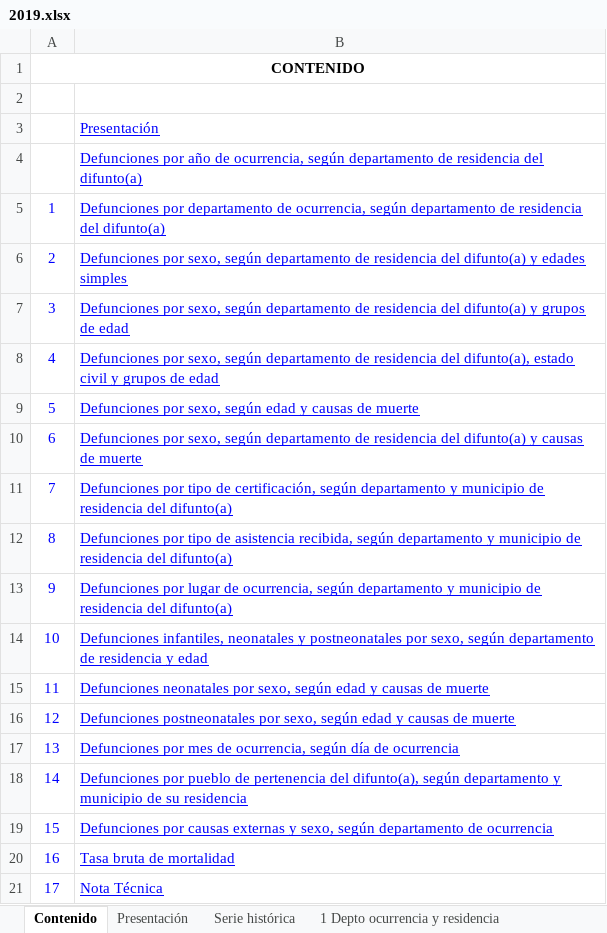
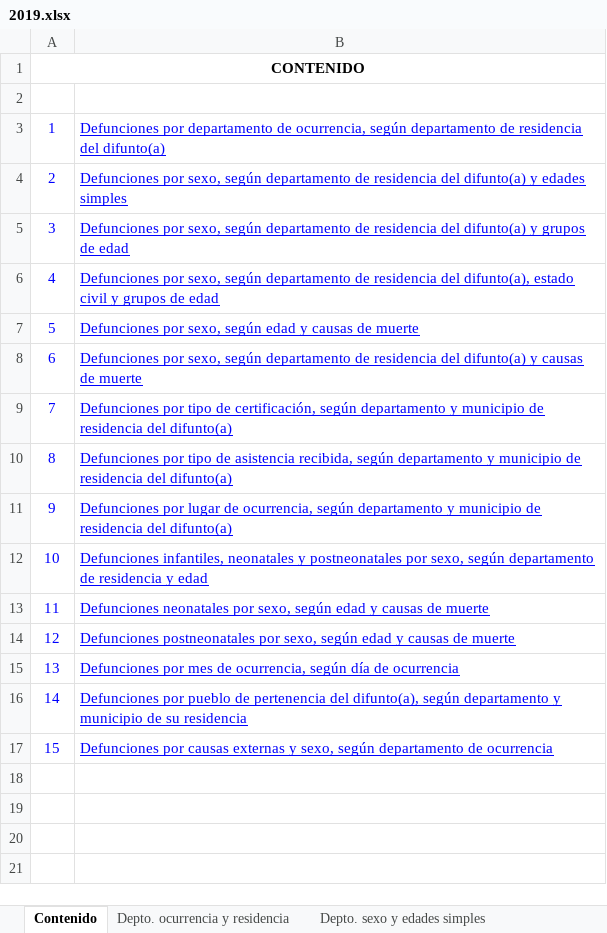
Before and after one commit to jcdiegolopez/MD-PY1, an Excel workbook: data/defunciones/2019.xlsx, sheet Contenido, drawn as a sheet; values as stored, in another font and other column widths than the file's, no borders; the diff names each change by its address in the sheet, - before the commit and + after, or states it on an @@ line.

```diff
--- a/data/defunciones/2019.xlsx (sheet Contenido)
+++ b/data/defunciones/2019.xlsx (sheet Contenido)
-sheet tab: 1 Depto ocurrencia y residencia
+sheet tab: Depto. ocurrencia y residencia
-sheet tab: Presentación
-sheet tab: Serie histórica
-row 3:  | Presentación
-row 4:  | Defunciones por año de ocurrencia, según departamento de residencia del difunto(a)
-row 20: 16 | Tasa bruta de mortalidad
-row 21: 17 | Nota Técnica
```
Also changed, not shown: sheet Depto. sexo y edades simples, sheet Lugar ocurrencia depto y mun, sheet Pueblo pertenencia y depto, sheet Tipo de asistencia depto y mun, sheet Edad sexo y causas de muerte, sheet Depto. sexo y causas de muerte, 9 more sheets, other sheet tabs, charts or pictures, data/defunciones/2015.xlsx, data/defunciones/2016.xlsx, 7 other files.
